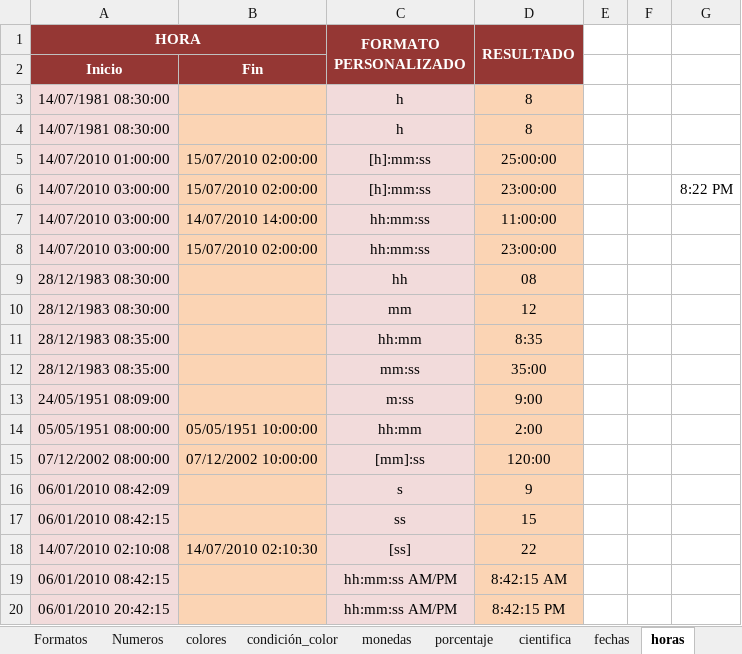
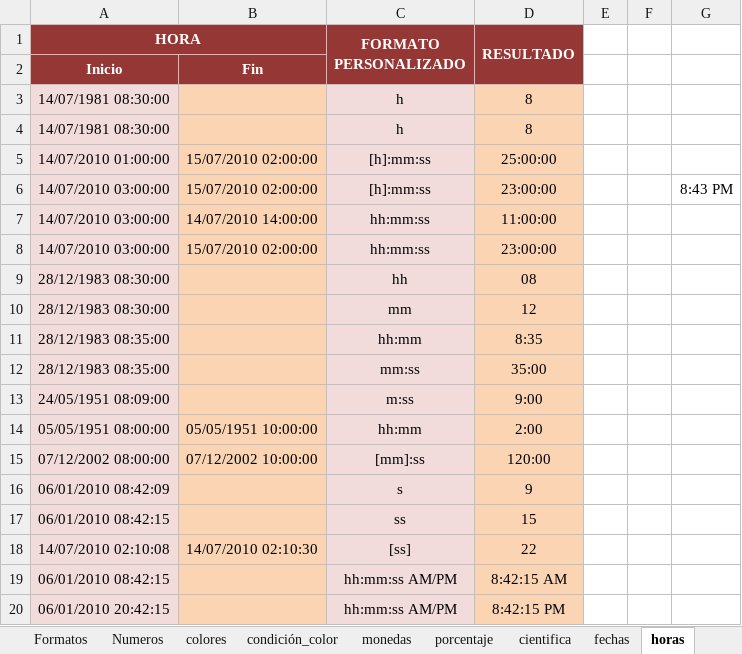
Before and after one commit to aleroses/excel, an Excel workbook: Intermedio/practice-files/Sesión 1/Formatos.xlsx, sheet horas, drawn as a sheet; values as stored, in another font and other column widths than the file's, no borders; the diff names each change by its address in the sheet, - before the commit and + after, or states it on an @@ line.

```diff
--- a/Intermedio/practice-files/Sesión 1/Formatos.xlsx (sheet horas)
+++ b/Intermedio/practice-files/Sesión 1/Formatos.xlsx (sheet horas)
-G6: 8:22 PM
+G6: 8:43 PM
```
Also changed, not shown: sheet colores, 1 other file.
